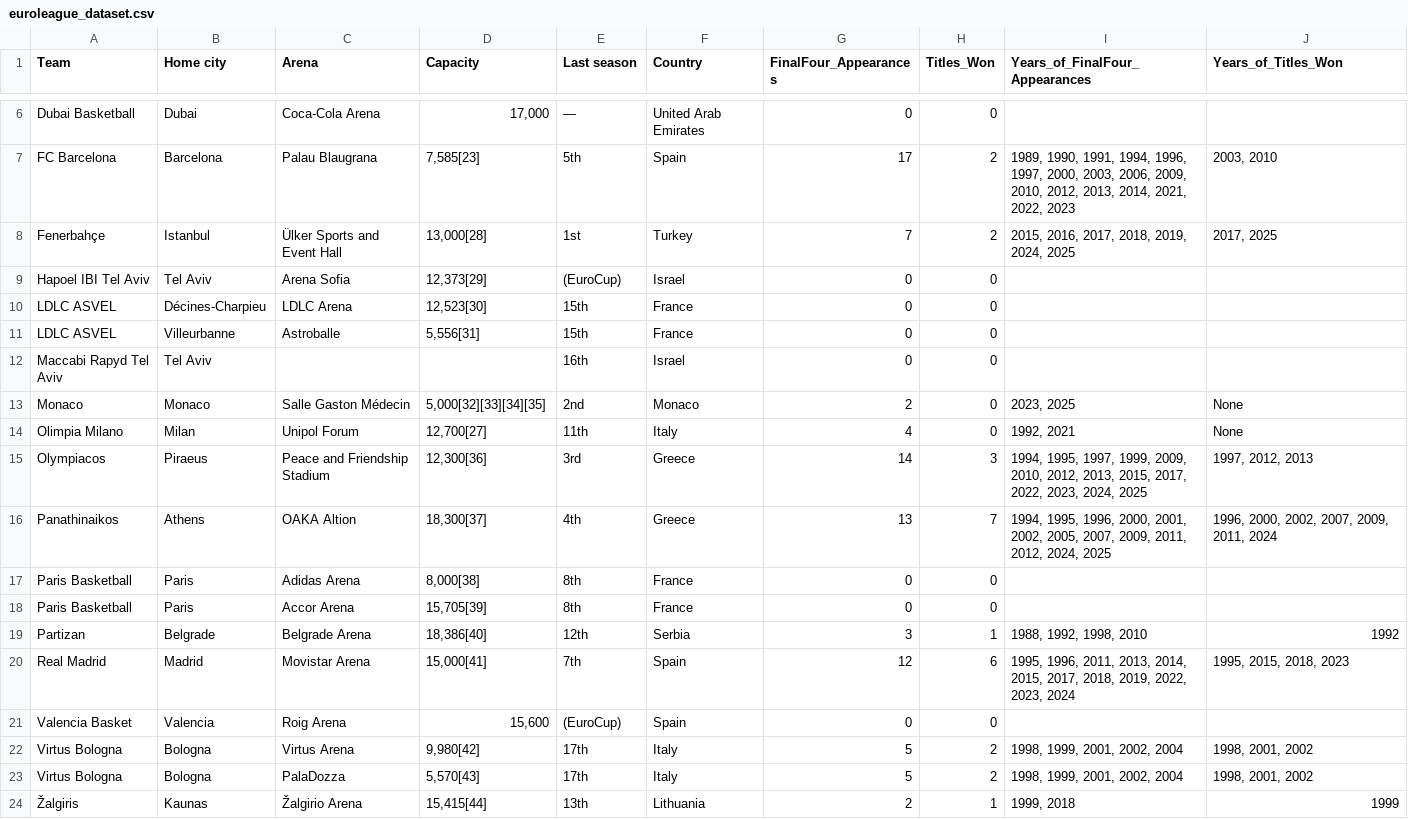
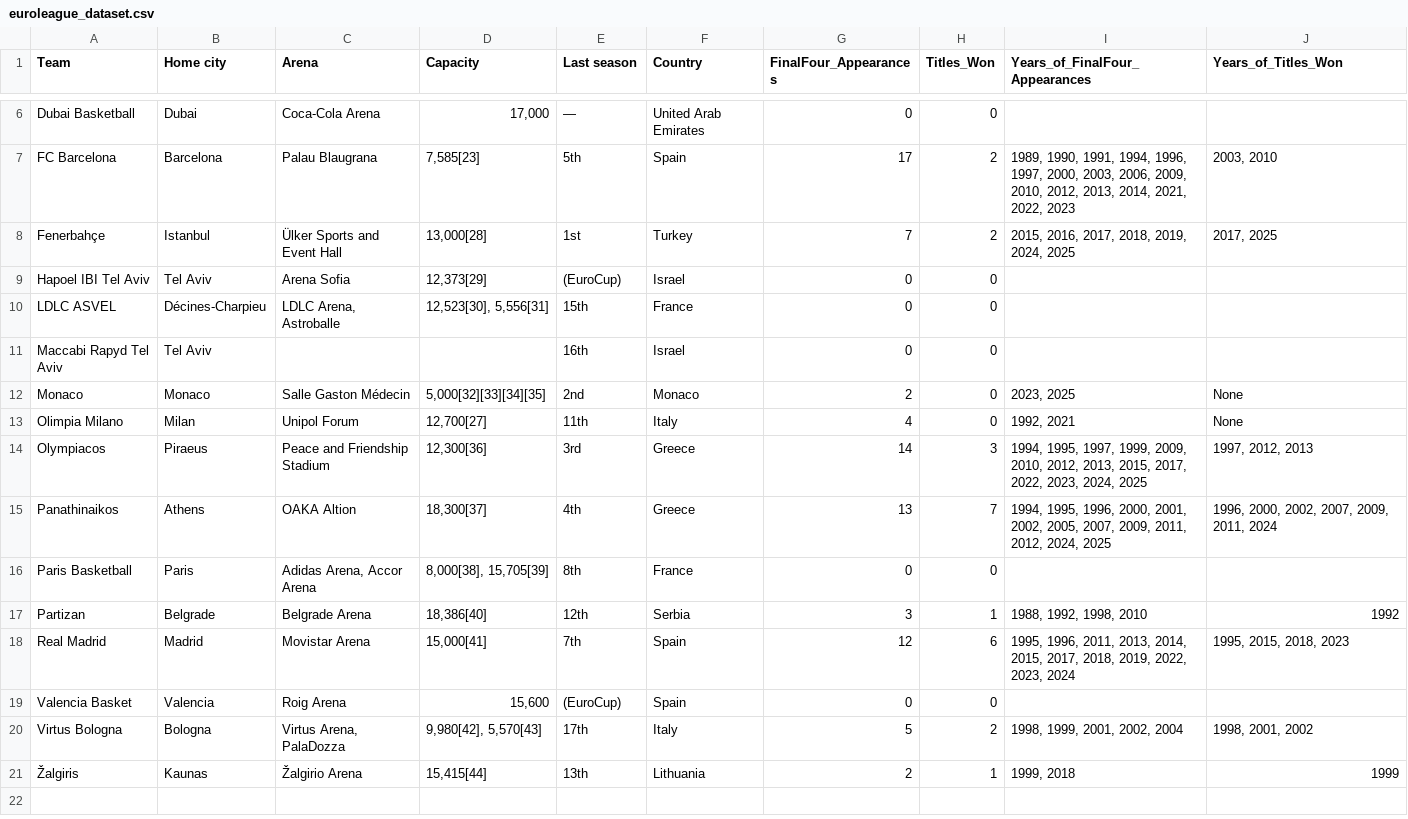
Before and after one commit to natanast/EuroleagueBasketball, a CSV file: data-raw/euroleague_dataset.csv, drawn as a sheet; only a part is shown, gaps mark what is left out.

```diff
--- a/data-raw/euroleague_dataset.csv
+++ b/data-raw/euroleague_dataset.csv
@@ -9,4 +9,3 @@ Fenerbahçe,Istanbul,Ülker Sports and Event Hall,"13,000[28]",1st,Turkey,7,2,"2
 Hapoel IBI Tel Aviv,Tel Aviv,Arena Sofia,"12,373[29]",(EuroCup),Israel,0,0,"",""
-LDLC ASVEL,Décines-Charpieu,LDLC Arena,"12,523[30]",15th,France,0,0,"",""
-LDLC ASVEL,Villeurbanne,Astroballe,"5,556[31]",15th,France,0,0,"",""
+LDLC ASVEL,Décines-Charpieu,"LDLC Arena, Astroballe","12,523[30], 5,556[31]",15th,France,0,0,"",""
 Maccabi Rapyd Tel Aviv,Tel Aviv,"","",16th,Israel,0,0,"",""
@@ -16,4 +15,3 @@ Olympiacos,Piraeus,Peace and Friendship Stadium,"12,300[36]",3rd,Greece,14,3,"19
 Panathinaikos,Athens,OAKA Altion,"18,300[37]",4th,Greece,13,7,"1994, 1995, 1996, 2000, 2001, 2002, 2005, 2007, 2009, 2011, 2012, 2024, 2025","1996, 2000, 2002, 2007, 2009, 2011, 2024"
-Paris Basketball,Paris,Adidas Arena,"8,000[38]",8th,France,0,0,"",""
-Paris Basketball,Paris,Accor Arena,"15,705[39]",8th,France,0,0,"",""
+Paris Basketball,Paris,"Adidas Arena, Accor Arena","8,000[38], 15,705[39]",8th,France,0,0,"",""
 Partizan,Belgrade,Belgrade Arena,"18,386[40]",12th,Serbia,3,1,"1988, 1992, 1998, 2010",1992
@@ -21,4 +19,3 @@ Real Madrid,Madrid,Movistar Arena,"15,000[41]",7th,Spain,12,6,"1995, 1996, 2011,
 Valencia Basket,Valencia,Roig Arena,"15,600",(EuroCup),Spain,0,0,"",""
-Virtus Bologna,Bologna,Virtus Arena,"9,980[42]",17th,Italy,5,2,"1998, 1999, 2001, 2002, 2004","1998, 2001, 2002"
-Virtus Bologna,Bologna,PalaDozza,"5,570[43]",17th,Italy,5,2,"1998, 1999, 2001, 2002, 2004","1998, 2001, 2002"
+Virtus Bologna,Bologna,"Virtus Arena, PalaDozza","9,980[42], 5,570[43]",17th,Italy,5,2,"1998, 1999, 2001, 2002, 2004","1998, 2001, 2002"
 Žalgiris,Kaunas,Žalgirio Arena,"15,415[44]",13th,Lithuania,2,1,"1999, 2018",1999
```
Also changed, not shown: 3 other files.
